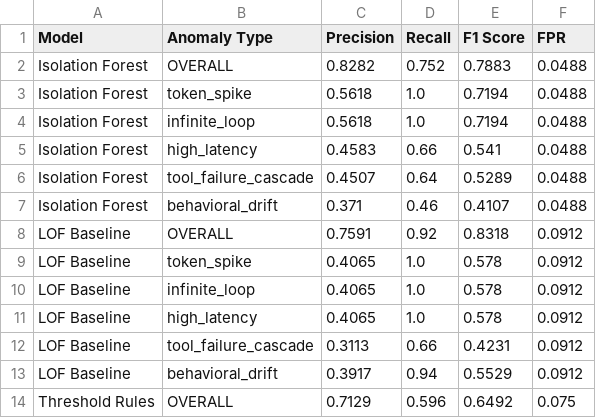
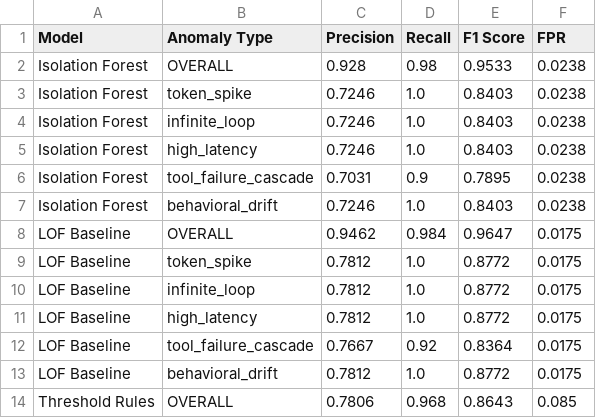
Before and after one commit to monishh13/infera, a CSV file: backend/app/scripts/evaluation_results.csv, drawn as a sheet; only a part is shown; the diff covers the shown part only.

Commit message:
feat : model retrain

```diff
--- a/backend/app/scripts/evaluation_results.csv
+++ b/backend/app/scripts/evaluation_results.csv
@@ -1,14 +1,14 @@
 Model,Anomaly Type,Precision,Recall,F1 Score,FPR
-Isolation Forest,OVERALL,0.8282,0.752,0.7883,0.0488
-Isolation Forest,token_spike,0.5618,1.0,0.7194,0.0488
-Isolation Forest,infinite_loop,0.5618,1.0,0.7194,0.0488
-Isolation Forest,high_latency,0.4583,0.66,0.541,0.0488
-Isolation Forest,tool_failure_cascade,0.4507,0.64,0.5289,0.0488
-Isolation Forest,behavioral_drift,0.371,0.46,0.4107,0.0488
-LOF Baseline,OVERALL,0.7591,0.92,0.8318,0.0912
-LOF Baseline,token_spike,0.4065,1.0,0.578,0.0912
-LOF Baseline,infinite_loop,0.4065,1.0,0.578,0.0912
-LOF Baseline,high_latency,0.4065,1.0,0.578,0.0912
-LOF Baseline,tool_failure_cascade,0.3113,0.66,0.4231,0.0912
-LOF Baseline,behavioral_drift,0.3917,0.94,0.5529,0.0912
-Threshold Rules,OVERALL,0.7129,0.596,0.6492,0.075
+Isolation Forest,OVERALL,0.928,0.98,0.9533,0.0238
+Isolation Forest,token_spike,0.7246,1.0,0.8403,0.0238
+Isolation Forest,infinite_loop,0.7246,1.0,0.8403,0.0238
+Isolation Forest,high_latency,0.7246,1.0,0.8403,0.0238
+Isolation Forest,tool_failure_cascade,0.7031,0.9,0.7895,0.0238
+Isolation Forest,behavioral_drift,0.7246,1.0,0.8403,0.0238
+LOF Baseline,OVERALL,0.9462,0.984,0.9647,0.0175
+LOF Baseline,token_spike,0.7812,1.0,0.8772,0.0175
+LOF Baseline,infinite_loop,0.7812,1.0,0.8772,0.0175
+LOF Baseline,high_latency,0.7812,1.0,0.8772,0.0175
+LOF Baseline,tool_failure_cascade,0.7667,0.92,0.8364,0.0175
+LOF Baseline,behavioral_drift,0.7812,1.0,0.8772,0.0175
+Threshold Rules,OVERALL,0.7806,0.968,0.8643,0.085
```
Also changed, not shown: 18 edited cells elsewhere in this file, 14 other files.
